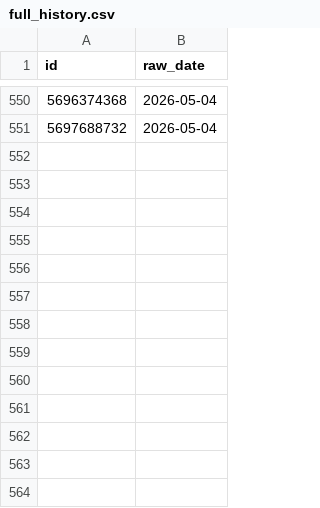
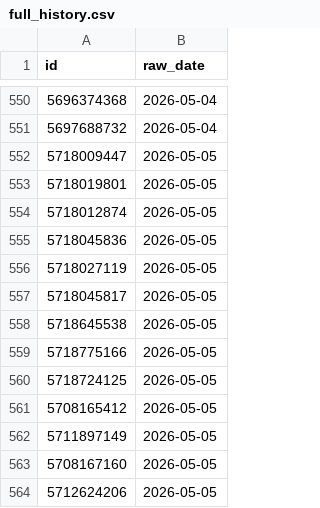
Before and after one commit to kots2915-crypto/IT-Career-Scraper, a CSV file: data/full_history.csv, drawn as a sheet; only a part is shown, gaps mark what is left out; the diff names each change by its address in the sheet, - before the commit and + after, or states it on an @@ line.

```diff
--- a/data/full_history.csv
+++ b/data/full_history.csv
+row 552: 5718009447 | 2026-05-05
+row 553: 5718019801 | 2026-05-05
+row 554: 5718012874 | 2026-05-05
+row 555: 5718045836 | 2026-05-05
+row 556: 5718027119 | 2026-05-05
+row 557: 5718045817 | 2026-05-05
+row 558: 5718645538 | 2026-05-05
+row 559: 5718775166 | 2026-05-05
+row 560: 5718724125 | 2026-05-05
+row 561: 5708165412 | 2026-05-05
+row 562: 5711897149 | 2026-05-05
+row 563: 5708167160 | 2026-05-05
+row 564: 5712624206 | 2026-05-05
```
Also changed, not shown: 1 other file.
